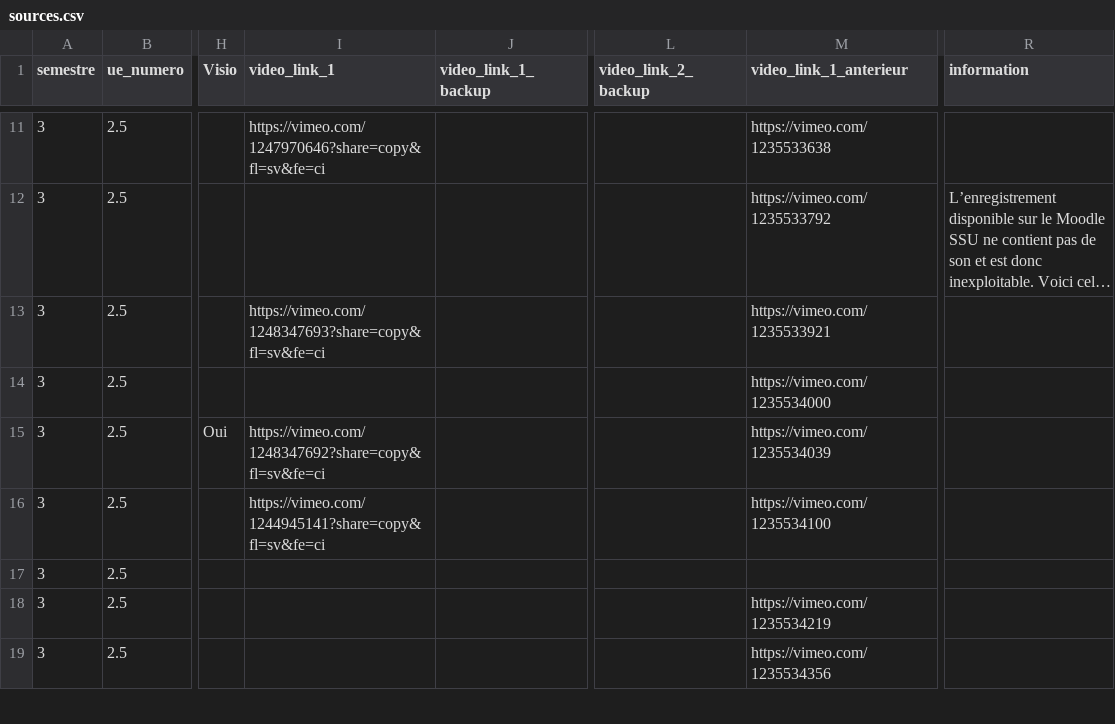
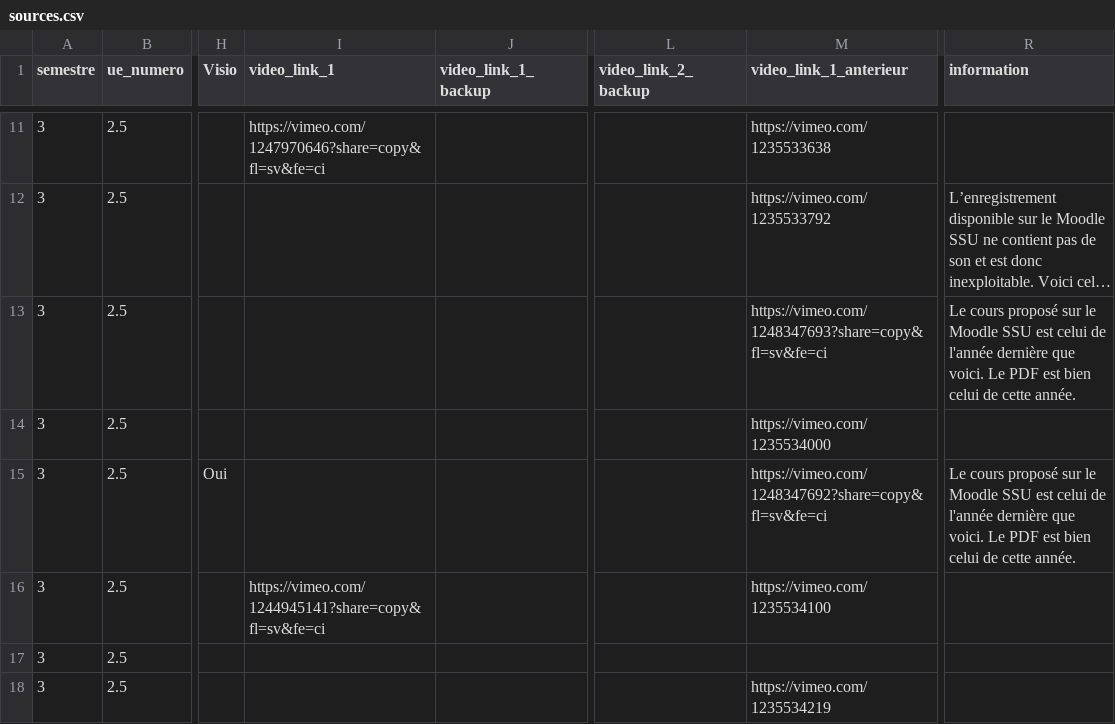
Before and after one commit to TMP-Moodle/ssu, a CSV file: sources.csv, drawn as a sheet; only a part is shown, gaps mark what is left out; the shorter side is filled out with more unchanged rows; long unchanged cells end in …; the diff names each change by its address in the sheet, - before the commit and + after, or states it on an @@ line.

Commit message:
+ 2 cours inaccessibles ssu

```diff
--- a/sources.csv
+++ b/sources.csv
-I13 (video_link_1): https://vimeo.com/1248347693?share=copy&fl=sv&fe=ci
+I13 (video_link_1): (empty)
-M13 (video_link_1_anterieur): https://vimeo.com/1235533921
+M13 (video_link_1_anterieur): https://vimeo.com/1248347693?share=copy&fl=sv&fe=ci
-R13 (information): (empty)
+R13 (information): Le cours proposé sur le Moodle SSU est celui de l'année dernière que voici. Le PDF est bien celui de cette année.
-I15 (video_link_1): https://vimeo.com/1248347692?share=copy&fl=sv&fe=ci
+I15 (video_link_1): (empty)
-M15 (video_link_1_anterieur): https://vimeo.com/1235534039
+M15 (video_link_1_anterieur): https://vimeo.com/1248347692?share=copy&fl=sv&fe=ci
-R15 (information): (empty)
+R15 (information): Le cours proposé sur le Moodle SSU est celui de l'année dernière que voici. Le PDF est bien celui de cette année.
```
Also changed, not shown: 2 other files.
